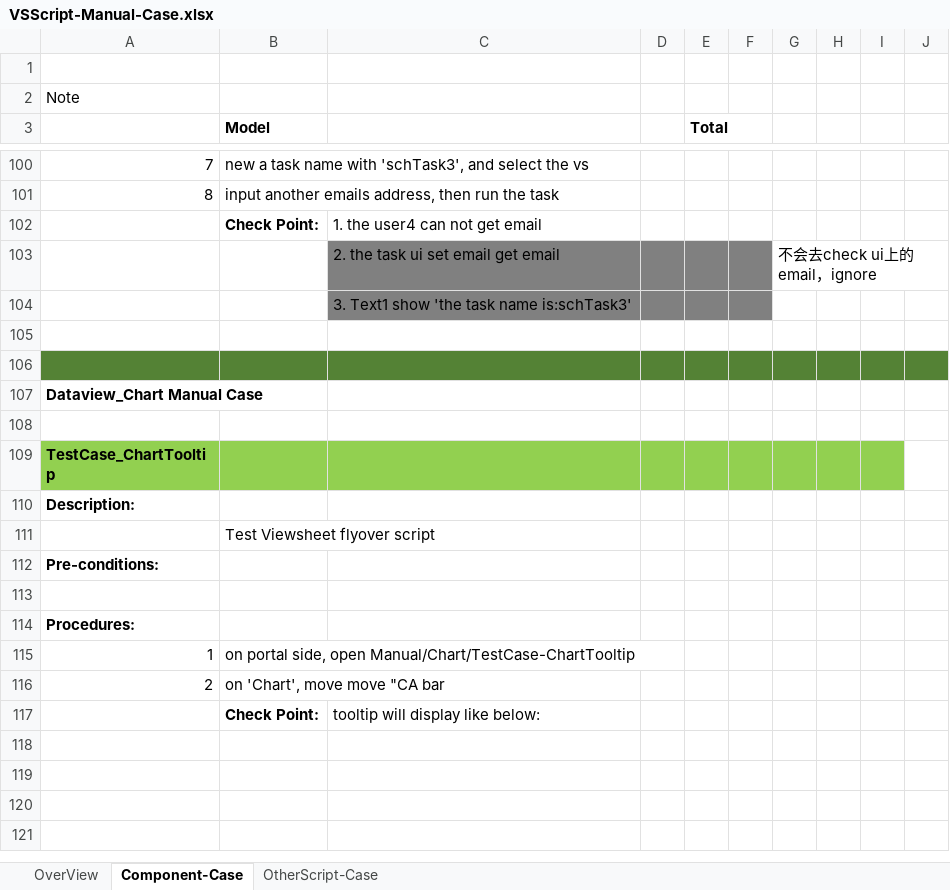
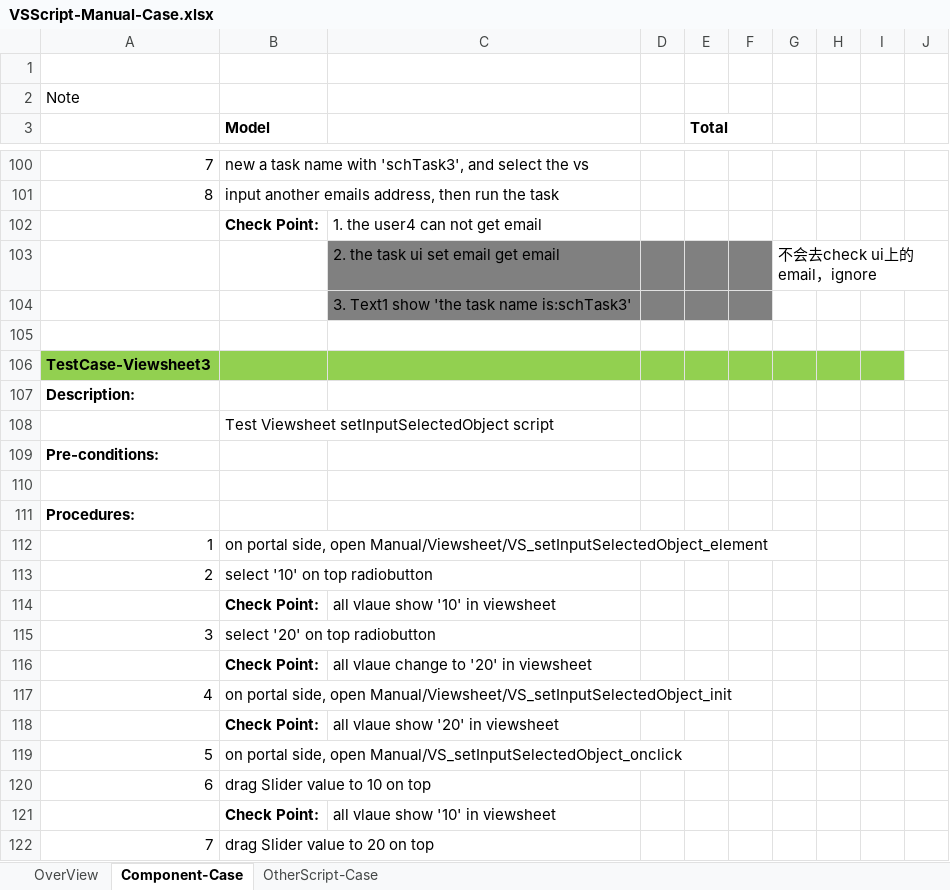
Before and after one commit to inetsoft-technology/datatest, an Excel workbook: docs/vsscript/VSScript-Manual-Case.xlsx, sheet Component-Case, drawn as a sheet; only a part is shown, gaps mark what is left out; the shorter side is filled out with more unchanged rows; values as stored, in another font and other column widths than the file's, no borders; charts and pictures not drawn; the diff covers the shown part only; the diff names each change by its address in the sheet, - before the commit and + after, or states it on an @@ line.

Commit message:
add case for setInputSelectedObject

```diff
--- a/docs/vsscript/VSScript-Manual-Case.xlsx (sheet Component-Case)
+++ b/docs/vsscript/VSScript-Manual-Case.xlsx (sheet Component-Case)
+row 106: TestCase-Viewsheet3
+row 107: Description:
+row 108:  | Test Viewsheet setInputSelectedObject script
+row 109: Pre-conditions:
+row 110: (empty)
+row 111: Procedures:
+row 112: 1 | on portal side, open Manual/Viewsheet/VS_setInputSelectedObject_element
+row 113: 2 | select '10' on top radiobutton
+row 114:  | Check Point: | all vlaue show '10' in viewsheet
+row 115: 3 | select '20' on top radiobutton
+row 116:  | Check Point: | all vlaue change to '20' in viewsheet
+row 117: 4 | on portal side, open Manual/Viewsheet/VS_setInputSelectedObject_init
+row 118:  | Check Point: | all vlaue show '20' in viewsheet
+row 119: 5 | on portal side, open Manual/VS_setInputSelectedObject_onclick
+row 120: 6 | drag Slider value to 10 on top
+row 121:  | Check Point: | all vlaue show '10' in viewsheet
+row 122: 7 | drag Slider value to 20 on top
```
Also changed, not shown: 9 added rows elsewhere in this sheet, charts or pictures.
